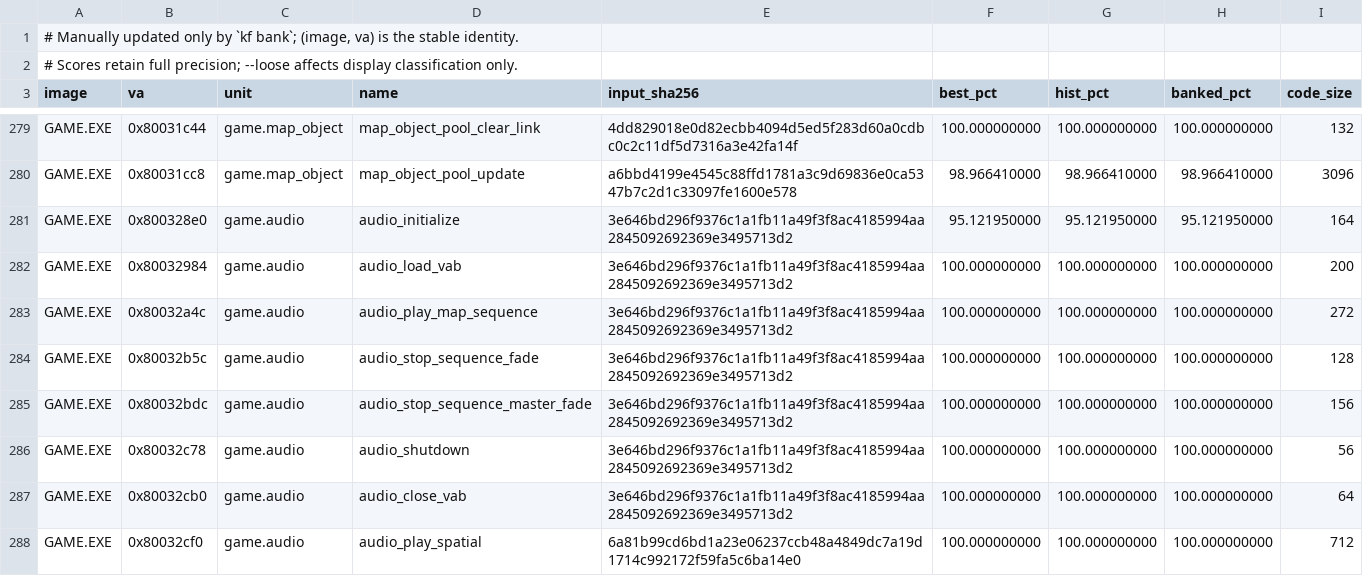
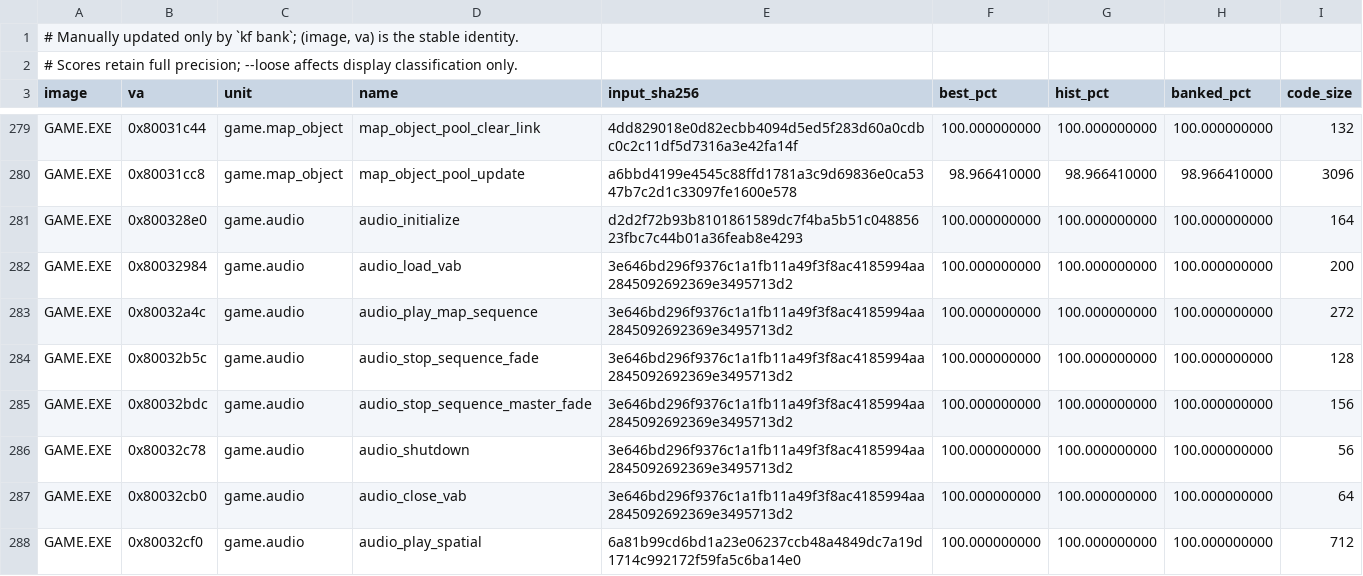
Before and after one commit to sushi-shi/kings-field-decomp, a TSV file: config/match_baseline.tsv, drawn as a sheet; only a part is shown, gaps mark what is left out.

Commit message:
match: bank exact GAME audio initializer

```diff
--- a/config/match_baseline.tsv
+++ b/config/match_baseline.tsv
@@ -280,3 +280,3 @@ GAME.EXE	0x80031c44	game.map_object	map_object_pool_clear_link	4dd829018e0d82ecb
 GAME.EXE	0x80031cc8	game.map_object	map_object_pool_update	a6bbd4199e4545c88ffd1781a3c9d69836e0ca5347b7c2d1c33097fe1600e578	98.966410000	98.966410000	98.966410000	3096
-GAME.EXE	0x800328e0	game.audio	audio_initialize	3e646bd296f9376c1a1fb11a49f3f8ac4185994aa2845092692369e3495713d2	95.121950000	95.121950000	95.121950000	164
+GAME.EXE	0x800328e0	game.audio	audio_initialize	d2d2f72b93b8101861589dc7f4ba5b51c04885623fbc7c44b01a36feab8e4293	100.000000000	100.000000000	100.000000000	164
 GAME.EXE	0x80032984	game.audio	audio_load_vab	3e646bd296f9376c1a1fb11a49f3f8ac4185994aa2845092692369e3495713d2	100.000000000	100.000000000	100.000000000	200
```
Also changed, not shown: 1 other file.
